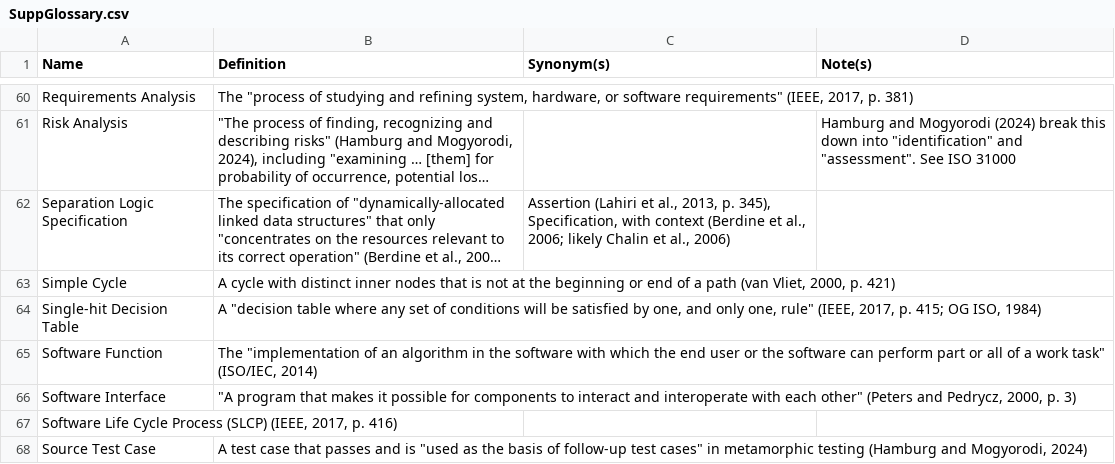
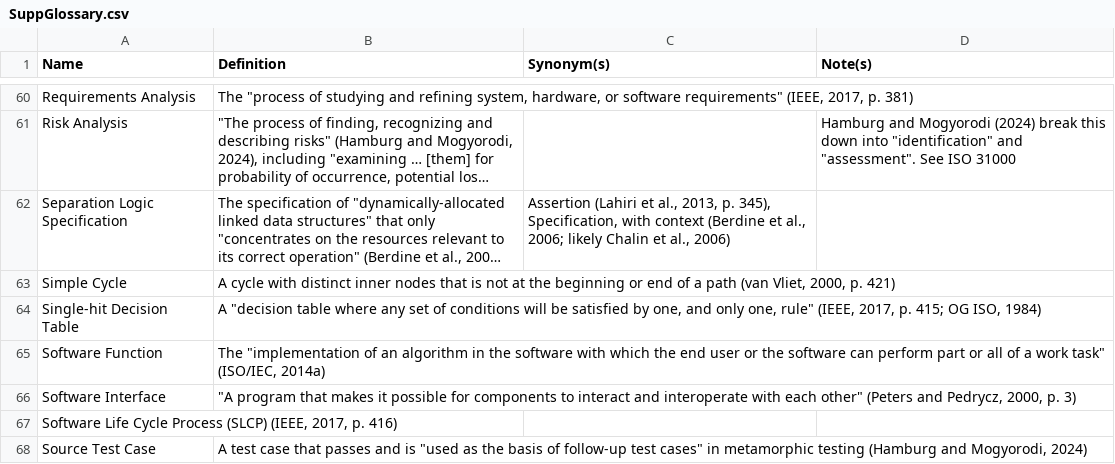
Before and after one commit to samm82/TestingTesting, a CSV file: SuppGlossary.csv, drawn as a sheet; only a part is shown, gaps mark what is left out; long unchanged cells end in ….

```diff
--- a/SuppGlossary.csv
+++ b/SuppGlossary.csv
@@ -64,3 +64,3 @@ Simple Cycle,"A cycle with distinct inner nodes that is not at the beginning or
 Single-hit Decision Table,"A ""decision table where any set of conditions will be satisfied by one, and only one, rule"" (IEEE, 2017, p. 415; OG ISO, 1984)",,
-Software Function,"The ""implementation of an algorithm in the software with which the end user or the software can perform part or all of a work task"" (ISO/IEC, 2014)",,
+Software Function,"The ""implementation of an algorithm in the software with which the end user or the software can perform part or all of a work task"" (ISO/IEC, 2014a)",,
 Software Interface,"""A program that makes it possible for components to interact and interoperate with each other"" (Peters and Pedrycz, 2000, p. 3)",,
```
Also changed, not shown: ApproachGlossary.csv, QualityGlossary.csv, 11 other files.
